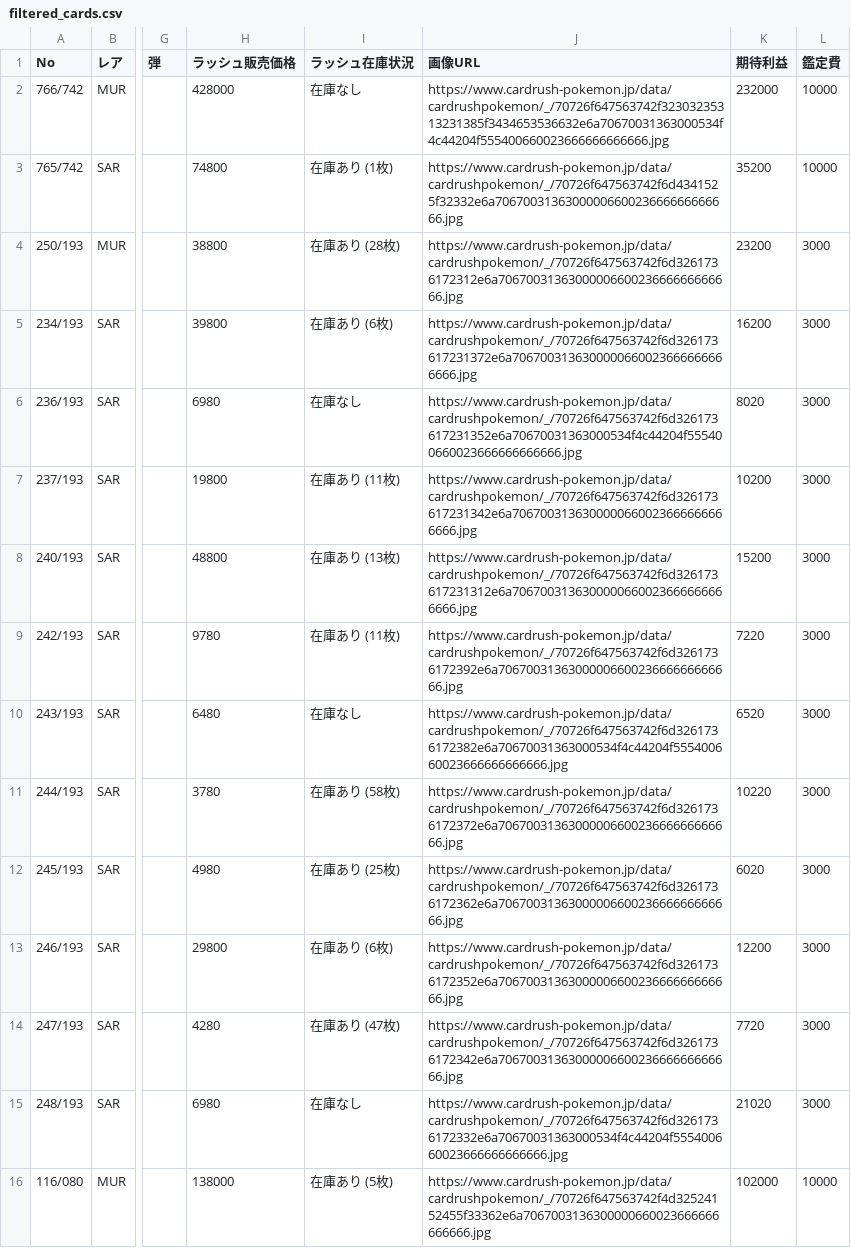
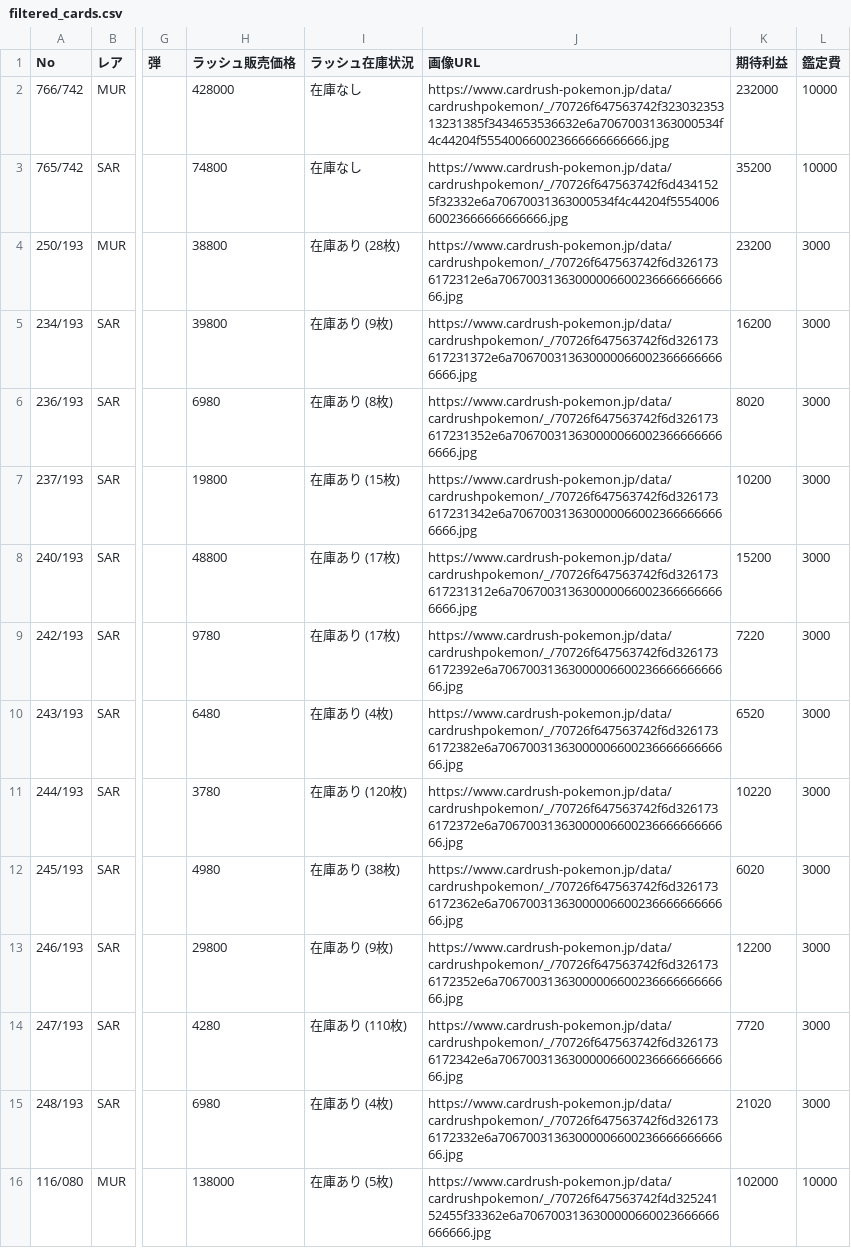
Before and after one commit to yousunafu/POKE-PSA10, a CSV file: filtered_cards.csv, drawn as a sheet; only a part is shown, gaps mark what is left out; the diff covers the shown part only; the diff names each change by its address in the sheet, - before the commit and + after, or states it on an @@ line.

```diff
--- a/filtered_cards.csv
+++ b/filtered_cards.csv
-I3 (ラッシュ在庫状況): 在庫あり (1枚)
+I3 (ラッシュ在庫状況): 在庫なし
-J3 (画像URL): https://www.cardrush-pokemon.jp/data/cardrushpokemon/_/70726f647563742f6d4341525f32332e6a7067003136300000660023666666666666.jpg
+J3 (画像URL): https://www.cardrush-pokemon.jp/data/cardrushpokemon/_/70726f647563742f6d4341525f32332e6a70670031363000534f4c44204f555400660023666666666666.jpg
-I5 (ラッシュ在庫状況): 在庫あり (6枚)
+I5 (ラッシュ在庫状況): 在庫あり (9枚)
-I6 (ラッシュ在庫状況): 在庫なし
+I6 (ラッシュ在庫状況): 在庫あり (8枚)
-J6 (画像URL): https://www.cardrush-pokemon.jp/data/cardrushpokemon/_/70726f647563742f6d326173617231352e6a70670031363000534f4c44204f555400660023666666666666.jpg
+J6 (画像URL): https://www.cardrush-pokemon.jp/data/cardrushpokemon/_/70726f647563742f6d326173617231352e6a7067003136300000660023666666666666.jpg
-I7 (ラッシュ在庫状況): 在庫あり (11枚)
+I7 (ラッシュ在庫状況): 在庫あり (15枚)
-I8 (ラッシュ在庫状況): 在庫あり (13枚)
+I8 (ラッシュ在庫状況): 在庫あり (17枚)
-I9 (ラッシュ在庫状況): 在庫あり (11枚)
+I9 (ラッシュ在庫状況): 在庫あり (17枚)
-I10 (ラッシュ在庫状況): 在庫なし
+I10 (ラッシュ在庫状況): 在庫あり (4枚)
-J10 (画像URL): https://www.cardrush-pokemon.jp/data/cardrushpokemon/_/70726f647563742f6d3261736172382e6a70670031363000534f4c44204f555400660023666666666666.jpg
+J10 (画像URL): https://www.cardrush-pokemon.jp/data/cardrushpokemon/_/70726f647563742f6d3261736172382e6a7067003136300000660023666666666666.jpg
-I11 (ラッシュ在庫状況): 在庫あり (58枚)
+I11 (ラッシュ在庫状況): 在庫あり (120枚)
-I12 (ラッシュ在庫状況): 在庫あり (25枚)
+I12 (ラッシュ在庫状況): 在庫あり (38枚)
-I13 (ラッシュ在庫状況): 在庫あり (6枚)
+I13 (ラッシュ在庫状況): 在庫あり (9枚)
-I14 (ラッシュ在庫状況): 在庫あり (47枚)
+I14 (ラッシュ在庫状況): 在庫あり (110枚)
-I15 (ラッシュ在庫状況): 在庫なし
+I15 (ラッシュ在庫状況): 在庫あり (4枚)
-J15 (画像URL): https://www.cardrush-pokemon.jp/data/cardrushpokemon/_/70726f647563742f6d3261736172332e6a70670031363000534f4c44204f555400660023666666666666.jpg
+J15 (画像URL): https://www.cardrush-pokemon.jp/data/cardrushpokemon/_/70726f647563742f6d3261736172332e6a7067003136300000660023666666666666.jpg
```
Also changed, not shown: 46 edited cells elsewhere in this file, merged_card_data.csv.
